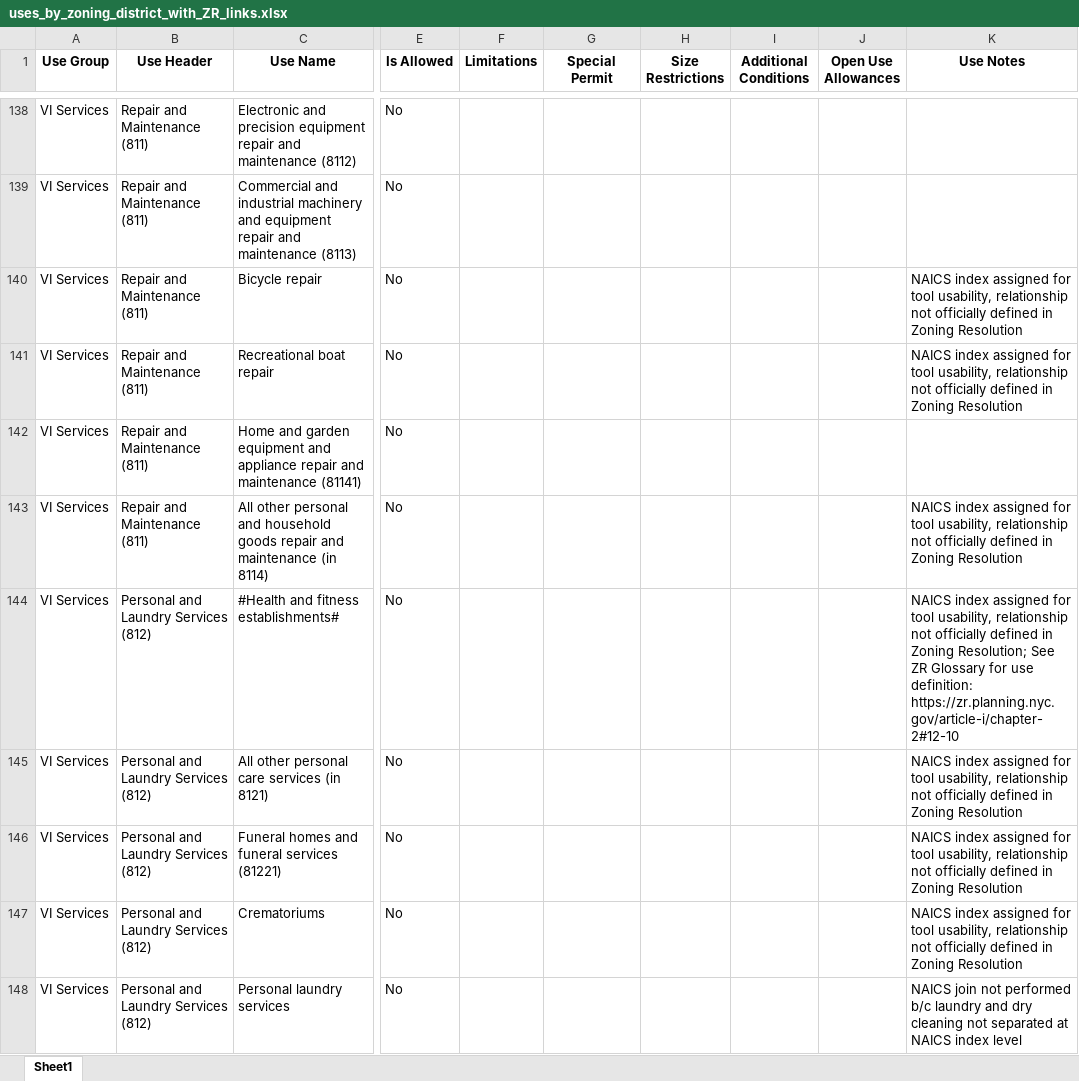
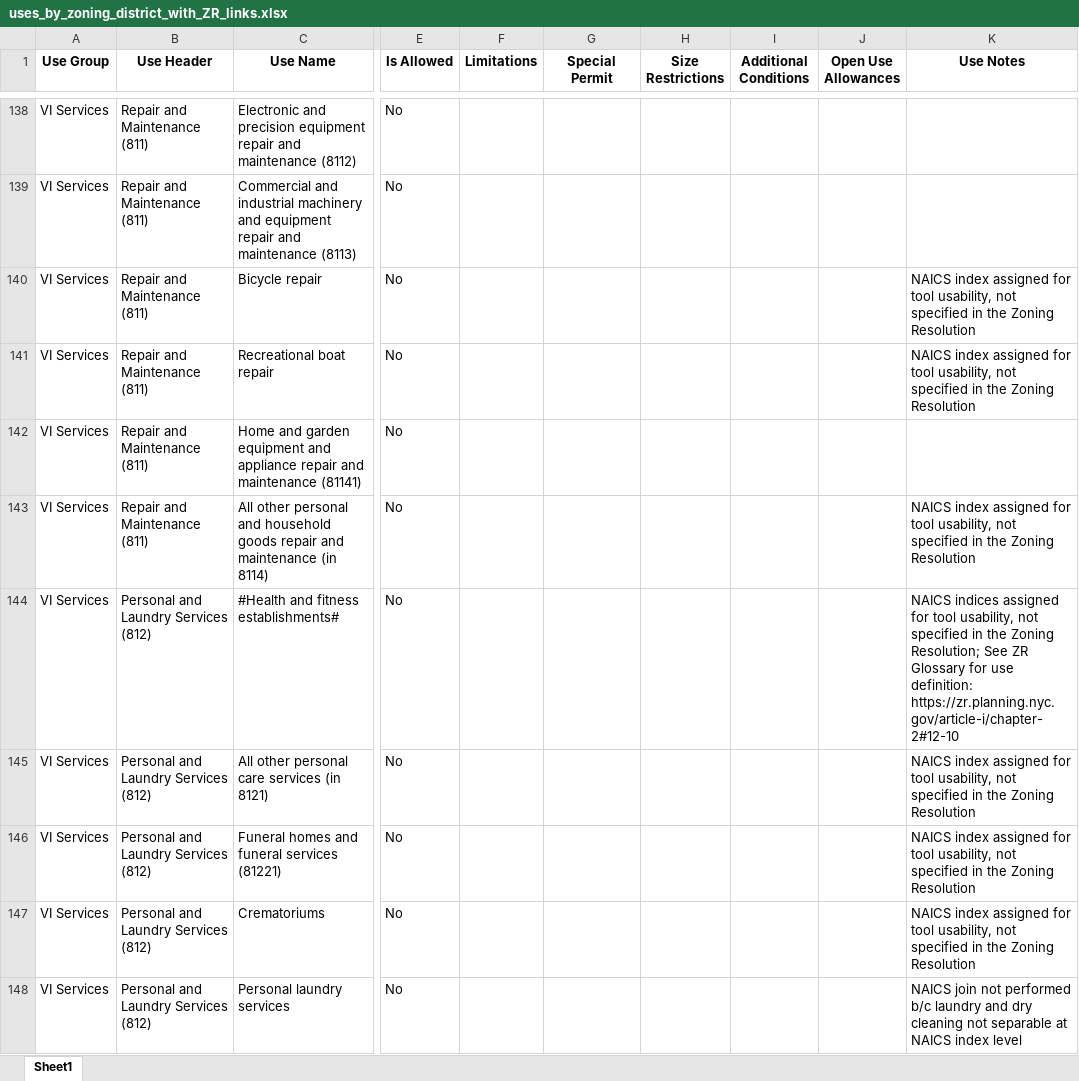
Before and after one commit to NYCPlanning/land-use-lookup, an Excel workbook: output/uses_by_zoning_district_with_ZR_links.xlsx, sheet Sheet1, drawn as a sheet; only a part is shown, gaps mark what is left out; values as stored, in another font and other column widths than the file's, no borders; the diff covers the shown part only; the diff names each change by its address in the sheet, - before the commit and + after, or states it on an @@ line.

Commit message:
run process_data to load Use Notes changes

```diff
--- a/output/uses_by_zoning_district_with_ZR_links.xlsx (sheet Sheet1)
+++ b/output/uses_by_zoning_district_with_ZR_links.xlsx (sheet Sheet1)
-K140:K141 (Use Notes): …tool usability, relationship not officially defined in Zoning Resolution
+K140:K141 (Use Notes): …tool usability, not specified in the Zoning Resolution
-K143 (Use Notes): …tool usability, relationship not officially defined in Zoning Resolution
+K143 (Use Notes): …tool usability, not specified in the Zoning Resolution
-K144 (Use Notes): NAICS index assigned for tool usability, relationship not officially defined in Zoning Resolution;…
+K144 (Use Notes): NAICS indices assigned for tool usability, not specified in the Zoning Resolution;…
-K145:K147 (Use Notes): …tool usability, relationship not officially defined in Zoning Resolution
+K145:K147 (Use Notes): …tool usability, not specified in the Zoning Resolution
-K148 (Use Notes): …cleaning not separated at NAICS…
+K148 (Use Notes): …cleaning not separable at NAICS…
```
Also changed, not shown: 406 edited cells elsewhere in this sheet, 3 other files.
